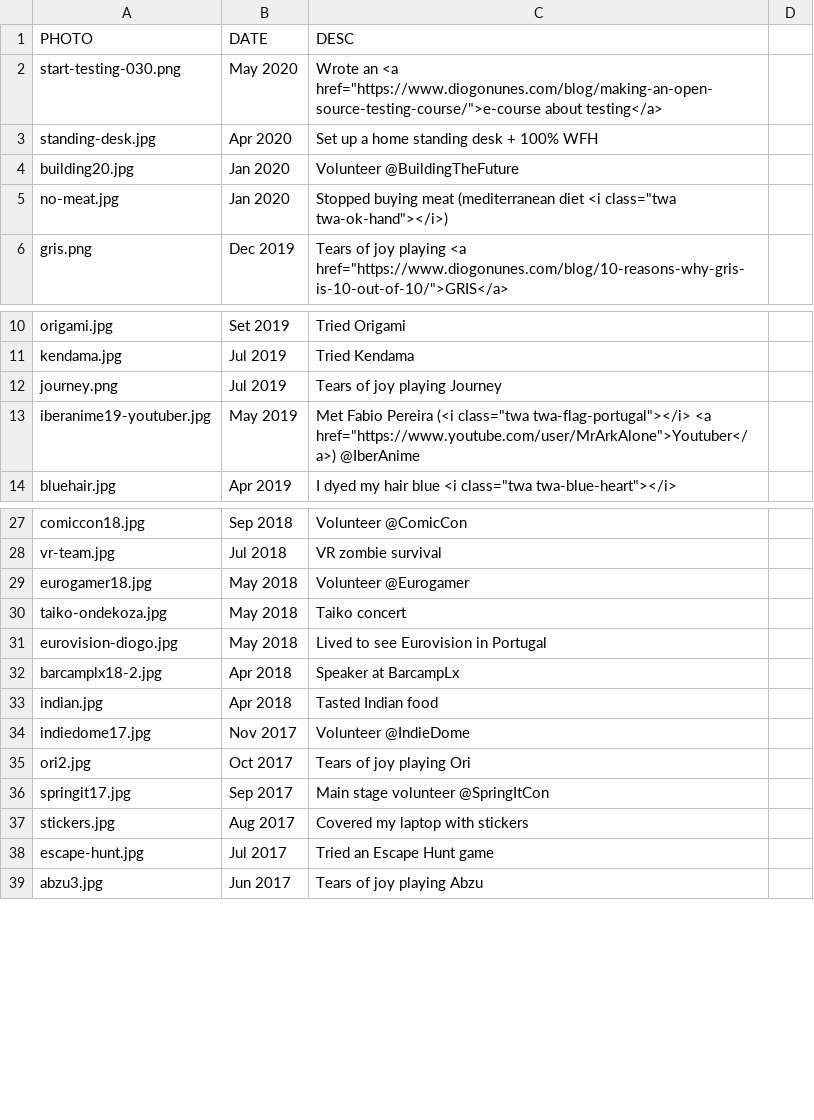
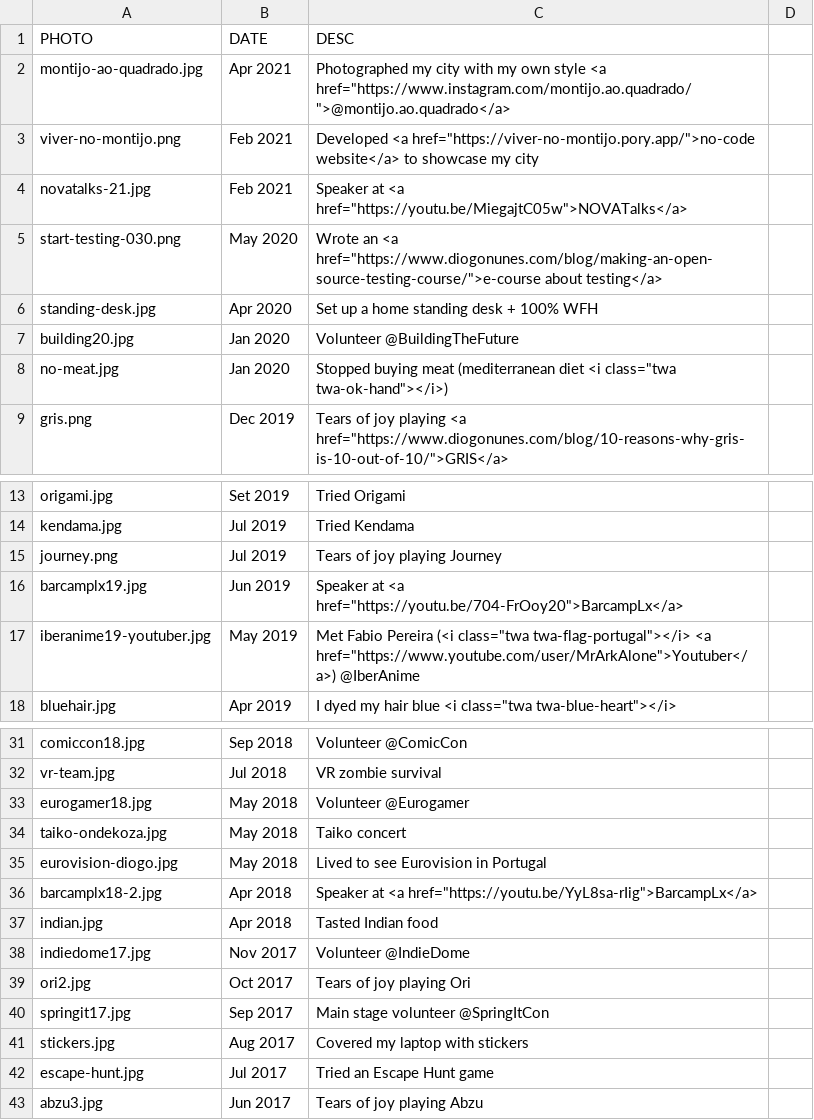
Before and after one commit to dialex/DiogoNunesCom, a CSV file: assets/achiev-generator/achievs.csv, drawn as a sheet; only a part is shown, gaps mark what is left out.

Commit message:
feat: update achievements

```diff
--- a/assets/achiev-generator/achievs.csv
+++ b/assets/achiev-generator/achievs.csv
@@ -1,2 +1,5 @@
 PHOTO,DATE,DESC
+montijo-ao-quadrado.jpg,Apr 2021,Photographed my city with my own style <a href="https://www.instagram.com/montijo.ao.quadrado/">@montijo.ao.quadrado</a>
+viver-no-montijo.png,Feb 2021,Developed <a href="https://viver-no-montijo.pory.app/">no-code website</a> to showcase my city
+novatalks-21.jpg,Feb 2021,Speaker at <a href="https://youtu.be/MiegajtC05w">NOVATalks</a>
 start-testing-030.png,May 2020,Wrote an <a href="https://www.diogonunes.com/blog/making-an-open-source-testing-course/">e-course about testing</a>
@@ -12,2 +15,3 @@ kendama.jpg,Jul 2019,Tried Kendama
 journey.png,Jul 2019,Tears of joy playing Journey
+barcamplx19.jpg,Jun 2019, Speaker at <a href="https://youtu.be/704-FrOoy20">BarcampLx</a>
 iberanime19-youtuber.jpg,May 2019,Met Fabio Pereira (<i class="twa twa-flag-portugal"></i> <a href="https://www.youtube.com/user/MrArkAlone">Youtuber</a>) @IberAnime
@@ -31,3 +35,3 @@ taiko-ondekoza.jpg,May 2018,Taiko concert
 eurovision-diogo.jpg,May 2018,Lived to see Eurovision in Portugal
-barcamplx18-2.jpg,Apr 2018,Speaker at BarcampLx
+barcamplx18-2.jpg,Apr 2018,Speaker at <a href="https://youtu.be/YyL8sa-rIig">BarcampLx</a>
 indian.jpg,Apr 2018,Tasted Indian food
```
Also changed, not shown: 5 other files.
